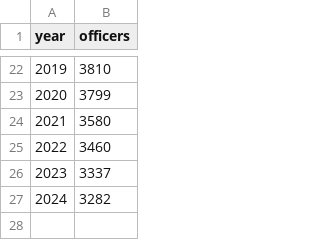
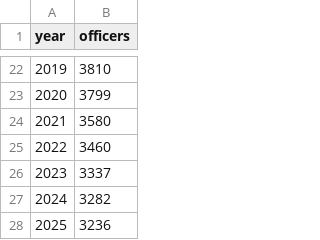
Before and after one commit to taylorterry3/dc-public-data, a CSV file: data/clean/officers.csv, drawn as a sheet; only a part is shown, gaps mark what is left out.

Commit message:
add new 2025 data per Chief Smith comments at hearing

```diff
--- a/data/clean/officers.csv
+++ b/data/clean/officers.csv
@@ -27 +27,2 @@ year,officers
 2024,3282
+2025,3236
```
